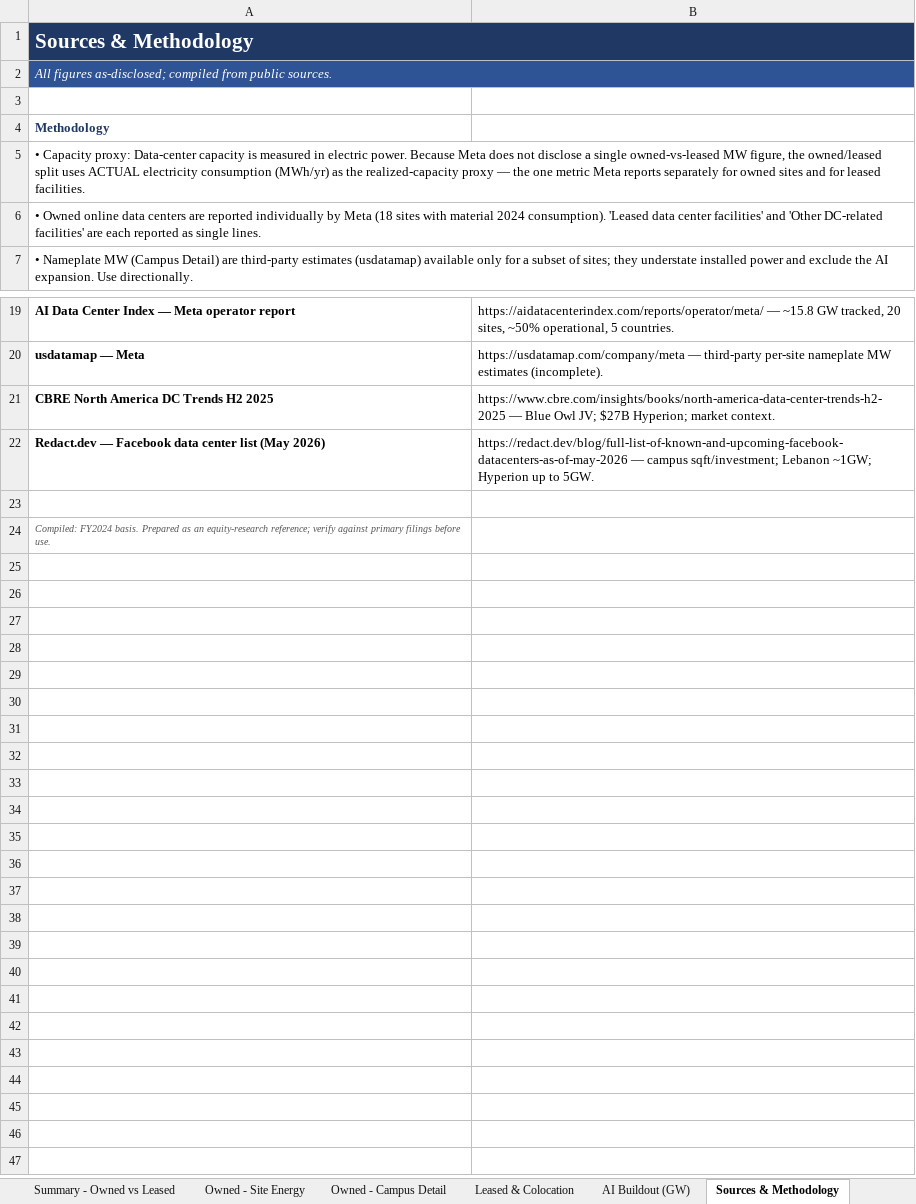
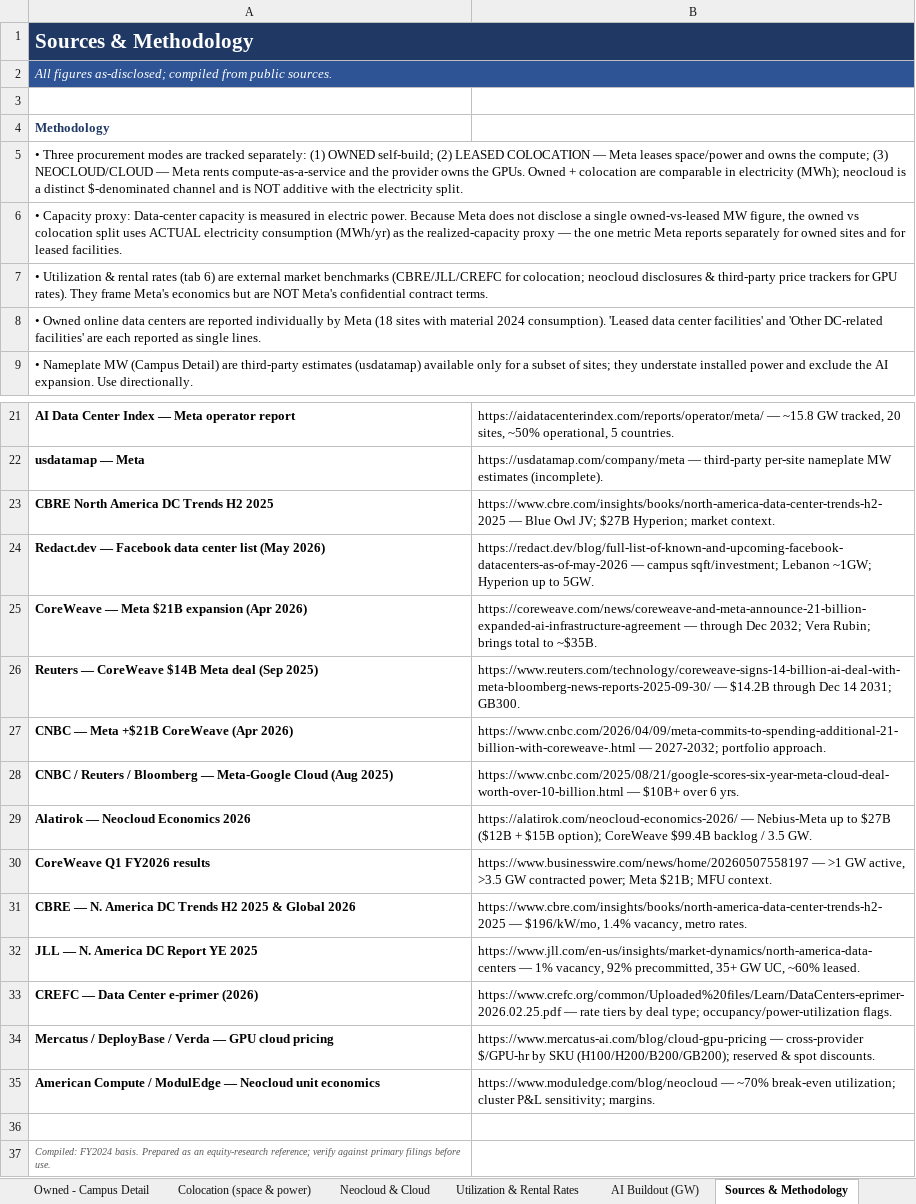
Before and after one commit to ms4674/Equity-research, an Excel workbook: meta-compute-capacity/Meta_Compute_Capacity_Owned_vs_Leased.xlsx, sheet Sources & Methodology, drawn as a sheet; only a part is shown, gaps mark what is left out; values as stored, in another font and other column widths than the file's, no borders; the diff names each change by its address in the sheet, - before the commit and + after, or states it on an @@ line.

```diff
--- a/meta-compute-capacity/Meta_Compute_Capacity_Owned_vs_Leased.xlsx (sheet Sources & Methodology)
+++ b/meta-compute-capacity/Meta_Compute_Capacity_Owned_vs_Leased.xlsx (sheet Sources & Methodology)
-sheet tab: Leased & Colocation
+sheet tab: Colocation (space & power)
+sheet tab: Neocloud & Cloud
+sheet tab: Utilization & Rental Rates
-A5: • Capacity proxy: Data-center capacity is measured in electric power. Because Meta does not disclose a single owned-vs-leased MW figure, the owned/leased split uses ACTUAL electricity consumption (MWh/yr) as the realized-capacity proxy — the one metric Meta reports separately for owned sites and for leased facilities.
+A5: • Three procurement modes are tracked separately: (1) OWNED self-build; (2) LEASED COLOCATION — Meta leases space/power and owns the compute; (3) NEOCLOUD/CLOUD — Meta rents compute-as-a-service and the provider owns the GPUs. Owned + colocation are comparable in electricity (MWh); neocloud is a distinct $-denominated channel and is NOT additive with the electricity split.
+row 6: • Capacity proxy: Data-center capacity is measured in electric power. Because Meta does not disclose a single owned-vs-leased MW figure, the owned vs colocation split uses ACTUAL electricity consumption (MWh/yr) as the realized-capacity proxy — the one metric Meta reports separately for owned sites and for leased facilities.
+row 7: • Utilization & rental rates (tab 6) are external market benchmarks (CBRE/JLL/CREFC for colocation; neocloud disclosures & third-party price trackers for GPU rates). They frame Meta's economics but are NOT Meta's confidential contract terms.
+row 25: CoreWeave — Meta $21B expansion (Apr 2026) | https://coreweave.com/news/coreweave-and-meta-announce-21-billion-expanded-ai-infrastructure-agreement — through Dec 2032; Vera Rubin; brings total to ~$35B.
+row 26: Reuters — CoreWeave $14B Meta deal (Sep 2025) | https://www.reuters.com/technology/coreweave-signs-14-billion-ai-deal-with-meta-bloomberg-news-reports-2025-09-30/ — $14.2B through Dec 14 2031; GB300.
+row 27: CNBC — Meta +$21B CoreWeave (Apr 2026) | https://www.cnbc.com/2026/04/09/meta-commits-to-spending-additional-21-billion-with-coreweave-.html — 2027-2032; portfolio approach.
+row 28: CNBC / Reuters / Bloomberg — Meta-Google Cloud (Aug 2025) | https://www.cnbc.com/2025/08/21/google-scores-six-year-meta-cloud-deal-worth-over-10-billion.html — $10B+ over 6 yrs.
+row 29: Alatirok — Neocloud Economics 2026 | https://alatirok.com/neocloud-economics-2026/ — Nebius-Meta up to $27B ($12B + $15B option); CoreWeave $99.4B backlog / 3.5 GW.
+row 30: CoreWeave Q1 FY2026 results | https://www.businesswire.com/news/home/20260507558197 — >1 GW active, >3.5 GW contracted power; Meta $21B; MFU context.
+row 31: CBRE — N. America DC Trends H2 2025 & Global 2026 | https://www.cbre.com/insights/books/north-america-data-center-trends-h2-2025 — $196/kW/mo, 1.4% vacancy, metro rates.
+row 32: JLL — N. America DC Report YE 2025 | https://www.jll.com/en-us/insights/market-dynamics/north-america-data-centers — 1% vacancy, 92% precommitted, 35+ GW UC, ~60% leased.
+row 33: CREFC — Data Center e-primer (2026) | https://www.crefc.org/common/Uploaded%20files/Learn/DataCenters-eprimer-2026.02.25.pdf — rate tiers by deal type; occupancy/power-utilization flags.
+row 34: Mercatus / DeployBase / Verda — GPU cloud pricing | https://www.mercatus-ai.com/blog/cloud-gpu-pricing — cross-provider $/GPU-hr by SKU (H100/H200/B200/GB200); reserved & spot discounts.
+row 35: American Compute / ModulEdge — Neocloud unit economics | https://www.moduledge.com/blog/neocloud — ~70% break-even utilization; cluster P&L sensitivity; margins.
```
Also changed, not shown: sheet Summary - Owned vs Leased, sheet Colocation (space & power), sheet Cover & Notes, sheet Owned - Site Energy, charts or pictures, 2 other files.
